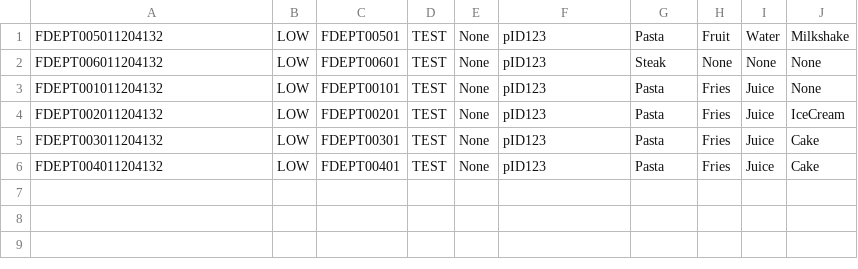
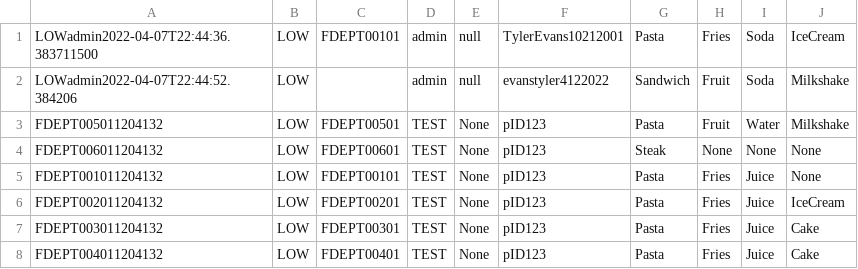
Before and after one commit to CS3733-D22-Team-D/CS3733-D22-Team-D-Application, a CSV file: MealDeliveryRequest_save.csv, drawn as a sheet.

```diff
--- a/MealDeliveryRequest_save.csv
+++ b/MealDeliveryRequest_save.csv
@@ -1 +1,3 @@
+LOWadmin2022-04-07T22:44:36.383711500,LOW,FDEPT00101,admin,null,TylerEvans10212001,Pasta,Fries,Soda,IceCream
+LOWadmin2022-04-07T22:44:52.384206,LOW,,admin,null,evanstyler4122022,Sandwich,Fruit,Soda,Milkshake
 FDEPT005011204132,LOW,FDEPT00501,TEST,None,pID123,Pasta,Fruit,Water,Milkshake
```
Also changed, not shown: TowerLocations_save.csv, 7 other files.
